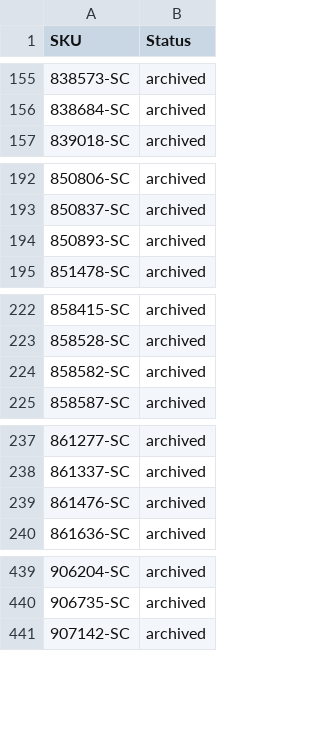
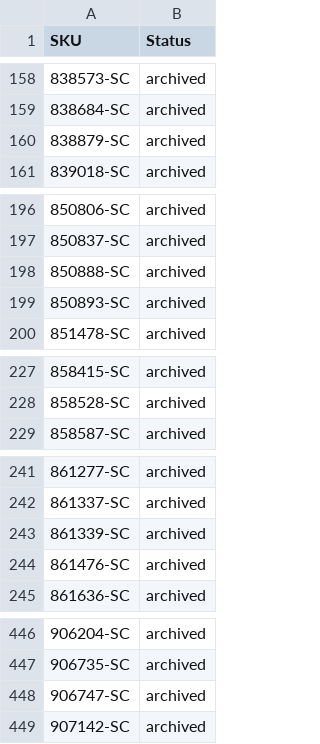
Before and after one commit to nosaj2783/cks-silverchef-sync, a CSV file: archive.csv, drawn as a sheet; only a part is shown, gaps mark what is left out; the diff covers the shown part only.

```diff
--- a/archive.csv
+++ b/archive.csv
@@ -156,2 +159,3 @@ SKU,Status
 838684-SC,archived
+838879-SC,archived
 839018-SC,archived
@@ -193,2 +197,3 @@ SKU,Status
 850837-SC,archived
+850888-SC,archived
 850893-SC,archived
@@ -223,3 +228,2 @@ SKU,Status
 858528-SC,archived
-858582-SC,archived
 858587-SC,archived
@@ -238,2 +242,3 @@ SKU,Status
 861337-SC,archived
+861339-SC,archived
 861476-SC,archived
@@ -440,2 +447,3 @@ SKU,Status
 906735-SC,archived
+906747-SC,archived
 907142-SC,archived
```
Also changed, not shown: 7 added rows and 1 removed row elsewhere in this file, update.csv, 2 other files.
